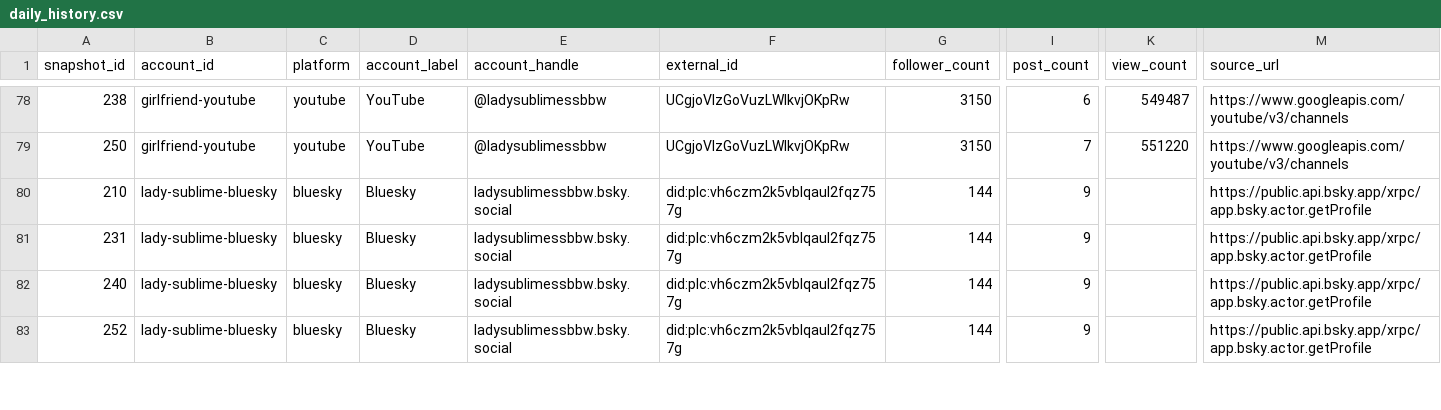
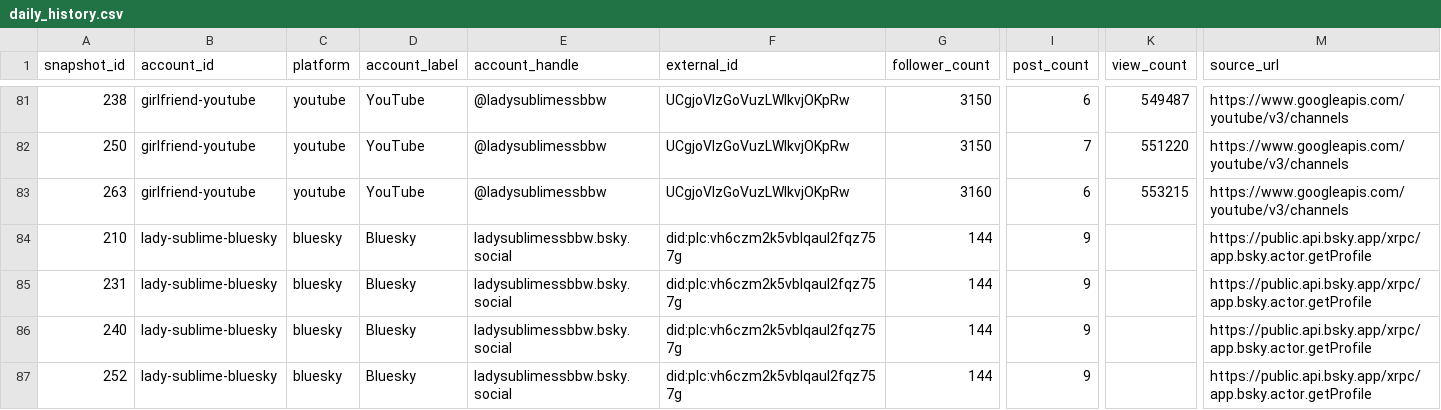
Before and after one commit to Trippaeon3/sublime-social-tracker-site, a CSV file: dashboard/data/daily_history.csv, drawn as a sheet; only a part is shown, gaps mark what is left out; rows hold the shown columns only; the diff covers the shown part only; the diff names each change by its address in the sheet, - before the commit and + after, or states it on an @@ line.

```diff
--- a/dashboard/data/daily_history.csv
+++ b/dashboard/data/daily_history.csv
+row 83: 263 | girlfriend-youtube | youtube | YouTube | @ladysublimessbbw | UCgjoVIzGoVuzLWIkvjOKpRw | 3160 | 6 | 553215 | https://www.googleapis.com/youtube/v3/channels
```
Also changed, not shown: 7 added rows elsewhere in this file, dashboard/data/ga4_traffic.csv, dashboard/data/platform_summary.csv, 5 other files.
